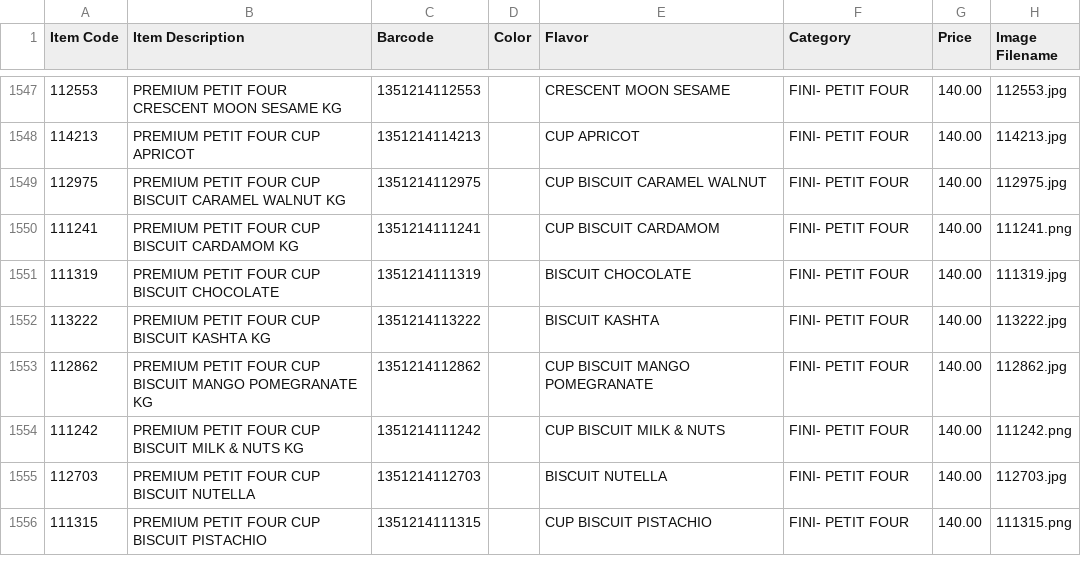
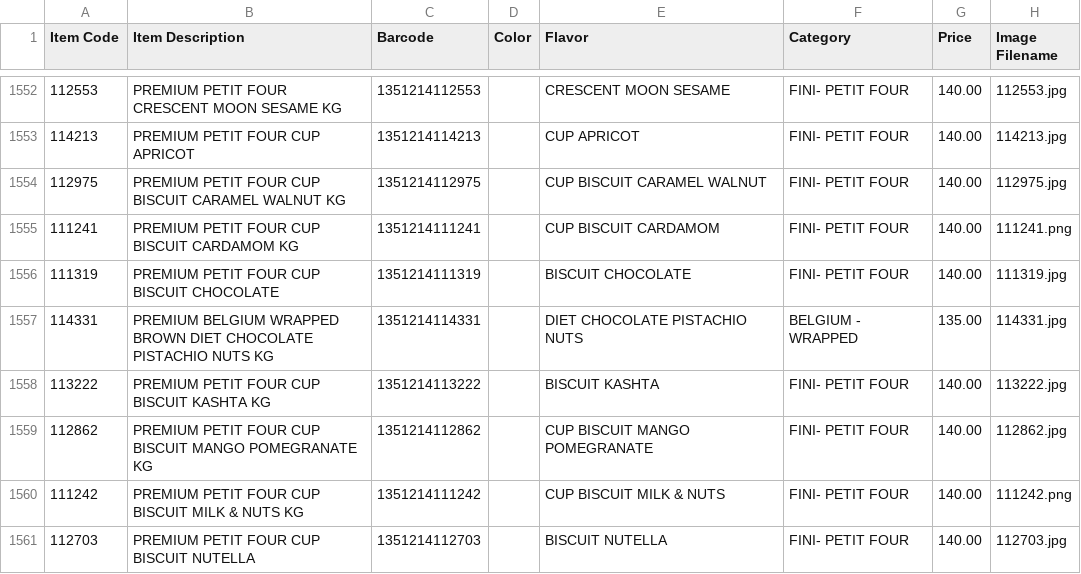
Before and after one commit to inventory-choco/inventory-catalogue-website, a CSV file: inventory_data.csv, drawn as a sheet; only a part is shown, gaps mark what is left out; the shorter side is filled out with more unchanged rows; the diff covers the shown part only; the diff names each change by its address in the sheet, - before the commit and + after, or states it on an @@ line.

```diff
--- a/inventory_data.csv
+++ b/inventory_data.csv
+row 1557: 114331 | PREMIUM BELGIUM WRAPPED BROWN DIET CHOCOLATE PISTACHIO NUTS KG | 1351214114331 |  | DIET CHOCOLATE PISTACHIO NUTS | BELGIUM - WRAPPED | 135.00 | 114331.jpg
```
Also changed, not shown: 15 added rows and 5 edited cells elsewhere in this file.
